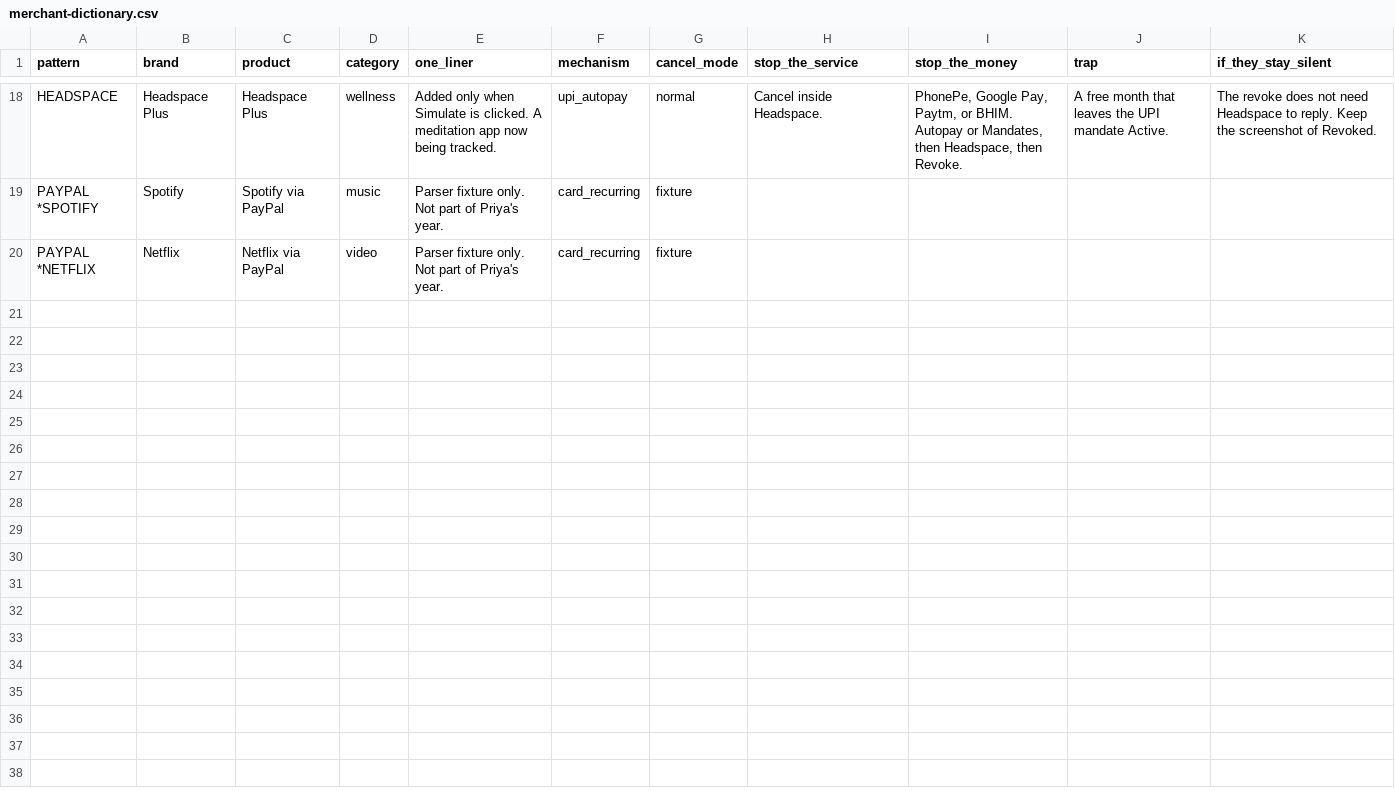
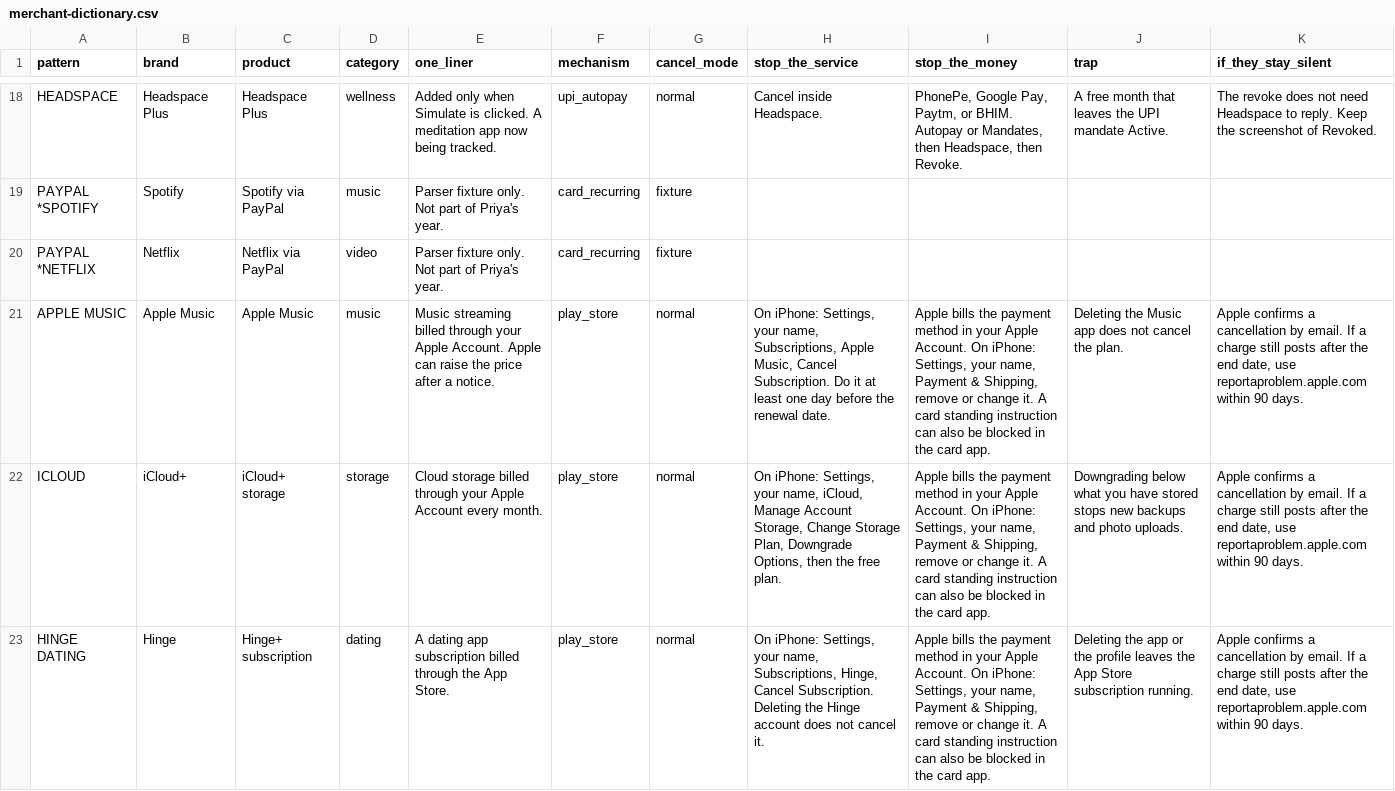
Before and after one commit to AdithyaPatil-1609/paytrace, a CSV file: data/raw/merchant-dictionary.csv, drawn as a sheet; only a part is shown, gaps mark what is left out; the diff covers the shown part only; the diff names each change by its address in the sheet, - before the commit and + after, or states it on an @@ line.

```diff
--- a/data/raw/merchant-dictionary.csv
+++ b/data/raw/merchant-dictionary.csv
+row 21: APPLE MUSIC | Apple Music | Apple Music | music | Music streaming billed through your Apple Account. Apple can raise the price after a notice. | play_store | normal | On iPhone: Settings, your name, Subscriptions, Apple Music, Cancel Subscription. Do it at least one day before the renewal date. | Apple bills the payment method in your Apple Account. On iPhone: Settings, your name, Payment & Shipping, remove or change it. A card standing instruction can also be blocked in the card app. | Deleting the Music app does not cancel the plan. | Apple confirms a cancellation by email. If a charge still posts after the end date, use reportaproblem.apple.com within 90 days.
+row 22: ICLOUD | iCloud+ | iCloud+ storage | storage | Cloud storage billed through your Apple Account every month. | play_store | normal | On iPhone: Settings, your name, iCloud, Manage Account Storage, Change Storage Plan, Downgrade Options, then the free plan. | Apple bills the payment method in your Apple Account. On iPhone: Settings, your name, Payment & Shipping, remove or change it. A card standing instruction can also be blocked in the card app. | Downgrading below what you have stored stops new backups and photo uploads. | Apple confirms a cancellation by email. If a charge still posts after the end date, use reportaproblem.apple.com within 90 days.
+row 23: HINGE DATING | Hinge | Hinge+ subscription | dating | A dating app subscription billed through the App Store. | play_store | normal | On iPhone: Settings, your name, Subscriptions, Hinge, Cancel Subscription. Deleting the Hinge account does not cancel it. | Apple bills the payment method in your Apple Account. On iPhone: Settings, your name, Payment & Shipping, remove or change it. A card standing instruction can also be blocked in the card app. | Deleting the app or the profile leaves the App Store subscription running. | Apple confirms a cancellation by email. If a charge still posts after the end date, use reportaproblem.apple.com within 90 days.
```
Also changed, not shown: 3 added rows elsewhere in this file, 19 other files.
